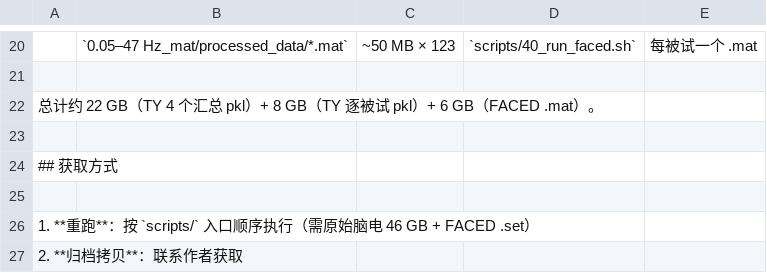
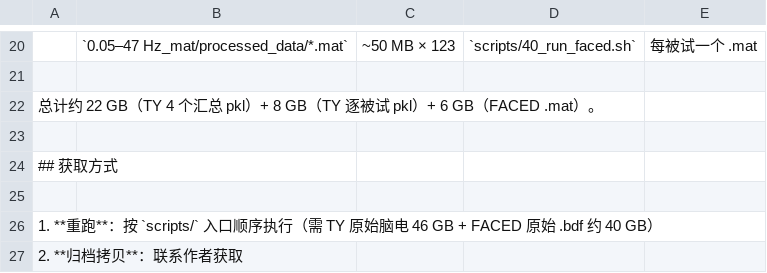
Before and after one commit to LJL-6666/daest-ty-preprocessing, a TSV file: MANIFEST/artifacts.tsv, drawn as a sheet; only a part is shown, gaps mark what is left out.

```diff
--- a/MANIFEST/artifacts.tsv
+++ b/MANIFEST/artifacts.tsv
@@ -25,3 +25,3 @@
 
-1. **重跑**：按 `scripts/` 入口顺序执行（需原始脑电 46 GB + FACED .set）
+1. **重跑**：按 `scripts/` 入口顺序执行（需 TY 原始脑电 46 GB + FACED 原始 .bdf 约 40 GB）
 2. **归档拷贝**：联系作者获取
```
Also changed, not shown: 15 other files.
